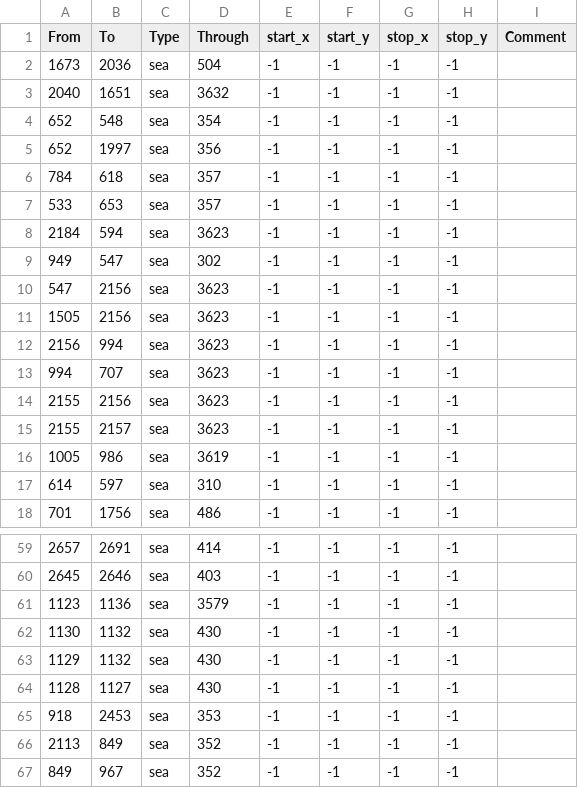
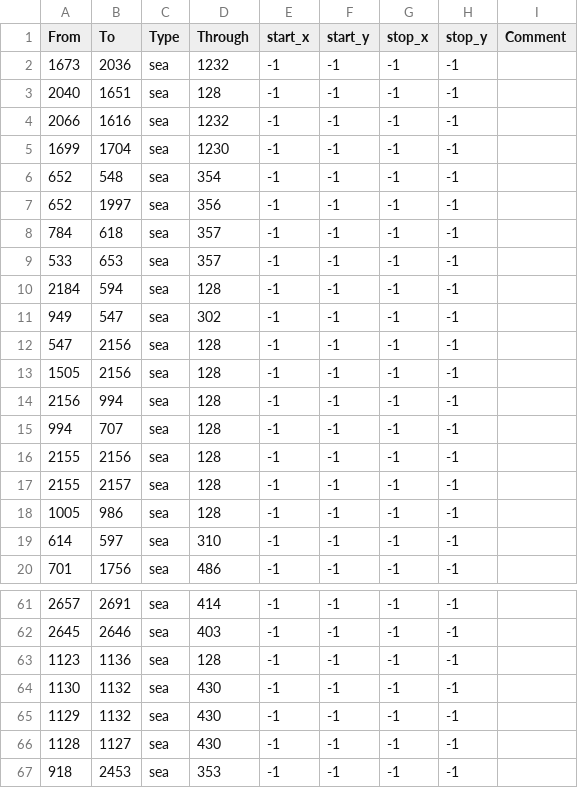
Before and after one commit to dogabeey/WWU, a CSV file: map/adjacencies.csv, drawn as a sheet; only a part is shown, gaps mark what is left out; the shorter side is filled out with more unchanged rows; the diff covers the shown part only.

```diff
--- a/map/adjacencies.csv
+++ b/map/adjacencies.csv
@@ -1,4 +1,6 @@
 From;To;Type;Through;start_x;start_y;stop_x;stop_y;Comment
-1673;2036;sea;504;-1;-1;-1;-1;
-2040;1651;sea;3632;-1;-1;-1;-1;
+1673;2036;sea;1232;-1;-1;-1;-1;
+2040;1651;sea;128;-1;-1;-1;-1;
+2066;1616;sea;1232;-1;-1;-1;-1;
+1699;1704;sea;1230;-1;-1;-1;-1;
 652;548;sea;354;-1;-1;-1;-1;
@@ -7,11 +9,11 @@ From;To;Type;Through;start_x;start_y;stop_x;stop_y;Comment
 533;653;sea;357;-1;-1;-1;-1;
-2184;594;sea;3623;-1;-1;-1;-1;
+2184;594;sea;128;-1;-1;-1;-1;
 949;547;sea;302;-1;-1;-1;-1;
-547;2156;sea;3623;-1;-1;-1;-1;
-1505;2156;sea;3623;-1;-1;-1;-1;
-2156;994;sea;3623;-1;-1;-1;-1;
-994;707;sea;3623;-1;-1;-1;-1;
-2155;2156;sea;3623;-1;-1;-1;-1;
-2155;2157;sea;3623;-1;-1;-1;-1;
-1005;986;sea;3619;-1;-1;-1;-1;
+547;2156;sea;128;-1;-1;-1;-1;
+1505;2156;sea;128;-1;-1;-1;-1;
+2156;994;sea;128;-1;-1;-1;-1;
+994;707;sea;128;-1;-1;-1;-1;
+2155;2156;sea;128;-1;-1;-1;-1;
+2155;2157;sea;128;-1;-1;-1;-1;
+1005;986;sea;128;-1;-1;-1;-1;
 614;597;sea;310;-1;-1;-1;-1;
@@ -60,3 +62,3 @@ From;To;Type;Through;start_x;start_y;stop_x;stop_y;Comment
 2645;2646;sea;403;-1;-1;-1;-1;
-1123;1136;sea;3579;-1;-1;-1;-1;
+1123;1136;sea;128;-1;-1;-1;-1;
 1130;1132;sea;430;-1;-1;-1;-1;
```
Also changed, not shown: 12 added rows and 14 edited cells elsewhere in this file, 1 other file.
